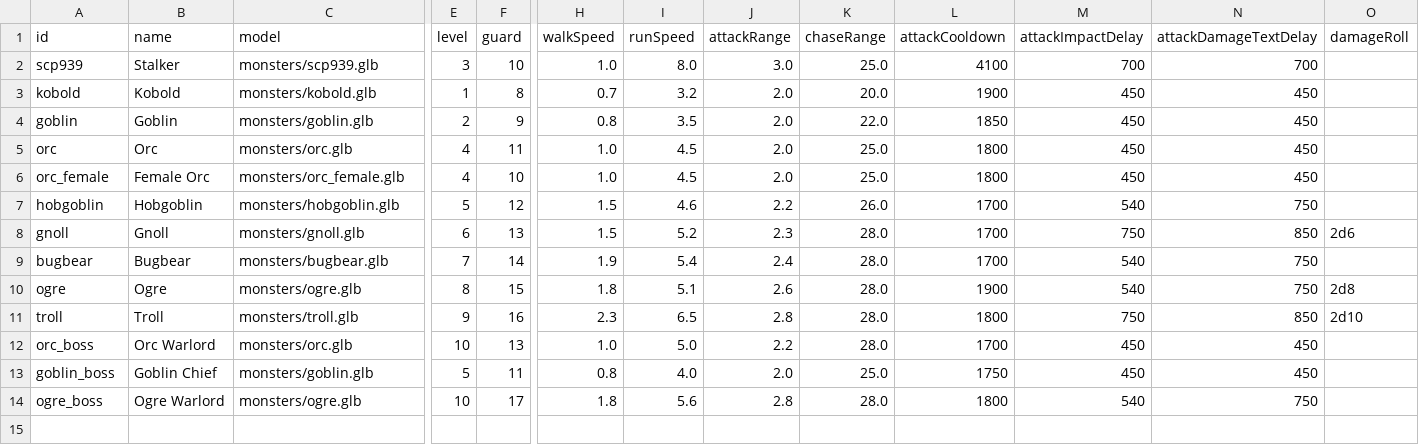
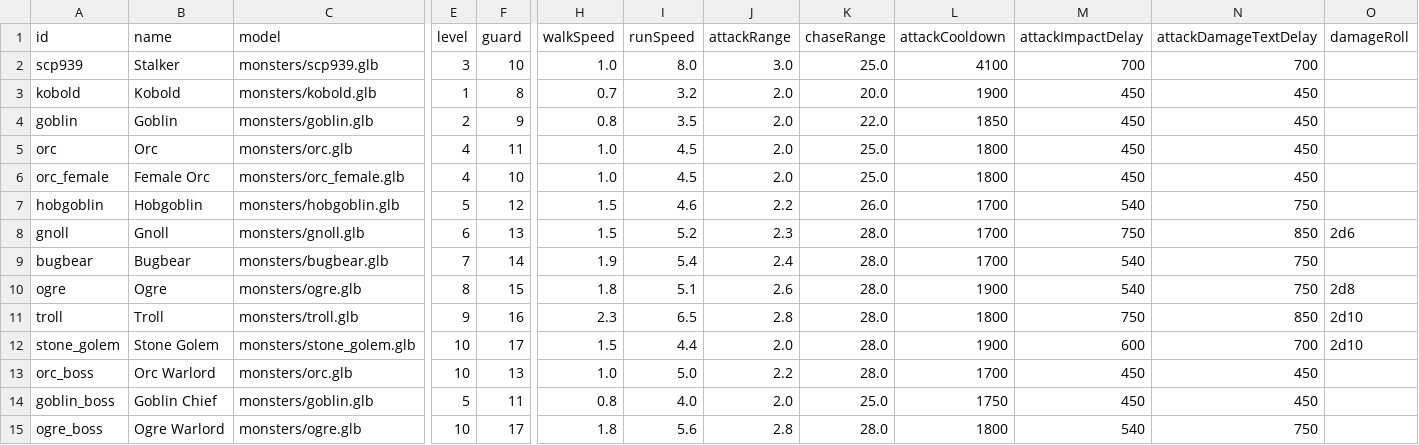
Before and after one commit to Julian-adv/OnlineRPG, a CSV file: data-src/monsters.csv, drawn as a sheet; only a part is shown, gaps mark what is left out; rows hold the shown columns only; the diff names each change by its address in the sheet, - before the commit and + after, or states it on an @@ line.

```diff
--- a/data-src/monsters.csv
+++ b/data-src/monsters.csv
+row 12: stone_golem | Stone Golem | monsters/stone_golem.glb | 10 | 17 | 1.5 | 4.4 | 2.0 | 28.0 | 1900 | 600 | 700 | 2d10
```
Also changed, not shown: 3 other files.
